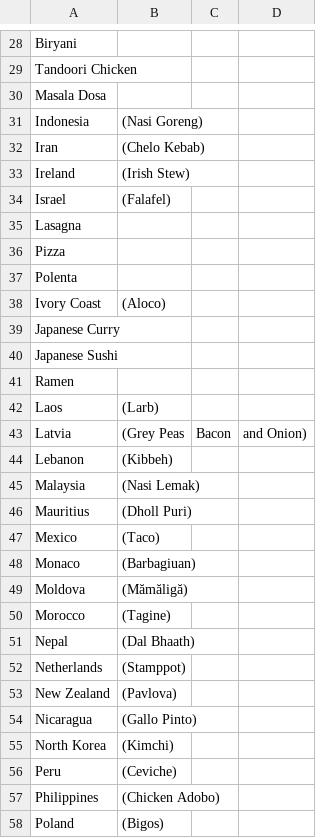
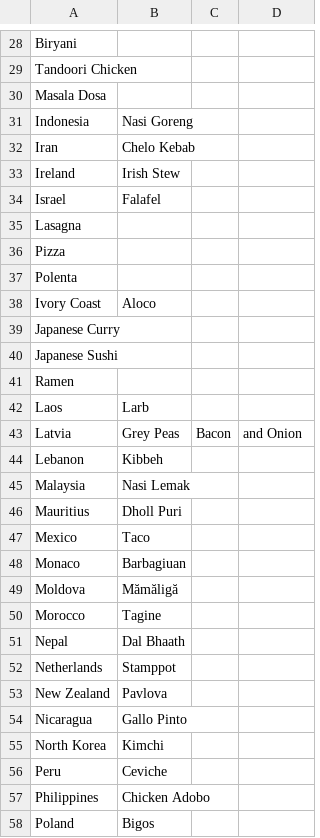
Before and after one commit to elsiezhu/foodmood, a CSV file: data/foodscrape/foods_list.csv, drawn as a sheet; only a part is shown, gaps mark what is left out; the diff covers the shown part only.

```diff
--- a/data/foodscrape/foods_list.csv
+++ b/data/foodscrape/foods_list.csv
@@ -30,6 +30,6 @@ Tandoori Chicken,
 Masala Dosa,
-Indonesia ,(Nasi Goreng)
-Iran ,(Chelo Kebab)
-Ireland ,(Irish Stew)
-Israel ,(Falafel)
+Indonesia ,Nasi Goreng
+Iran ,Chelo Kebab
+Ireland ,Irish Stew
+Israel ,Falafel
 Lasagna,
@@ -37,3 +37,3 @@ Pizza,
 Polenta,
-Ivory Coast ,(Aloco)
+Ivory Coast ,Aloco
 Japanese Curry,
@@ -41,18 +41,18 @@ Japanese Sushi,
 Ramen,
-Laos ,(Larb)
-Latvia ,(Grey Peas, Bacon, and Onion)
-Lebanon ,(Kibbeh)
-Malaysia ,(Nasi Lemak)
-Mauritius ,(Dholl Puri)
-Mexico ,(Taco)
-Monaco ,(Barbagiuan)
-Moldova ,(Mămăligă)
-Morocco ,(Tagine)
-Nepal ,(Dal Bhaath)
-Netherlands ,(Stamppot)
-New Zealand ,(Pavlova)
-Nicaragua ,(Gallo Pinto)
-North Korea ,(Kimchi)
-Peru ,(Ceviche)
-Philippines ,(Chicken Adobo)
-Poland ,(Bigos)
+Laos ,Larb
+Latvia ,Grey Peas, Bacon, and Onion
+Lebanon ,Kibbeh
+Malaysia ,Nasi Lemak
+Mauritius ,Dholl Puri
+Mexico ,Taco
+Monaco ,Barbagiuan
+Moldova ,Mămăligă
+Morocco ,Tagine
+Nepal ,Dal Bhaath
+Netherlands ,Stamppot
+New Zealand ,Pavlova
+Nicaragua ,Gallo Pinto
+North Korea ,Kimchi
+Peru ,Ceviche
+Philippines ,Chicken Adobo
+Poland ,Bigos
```
Also changed, not shown: 76 edited cells elsewhere in this file, 1 other file.
